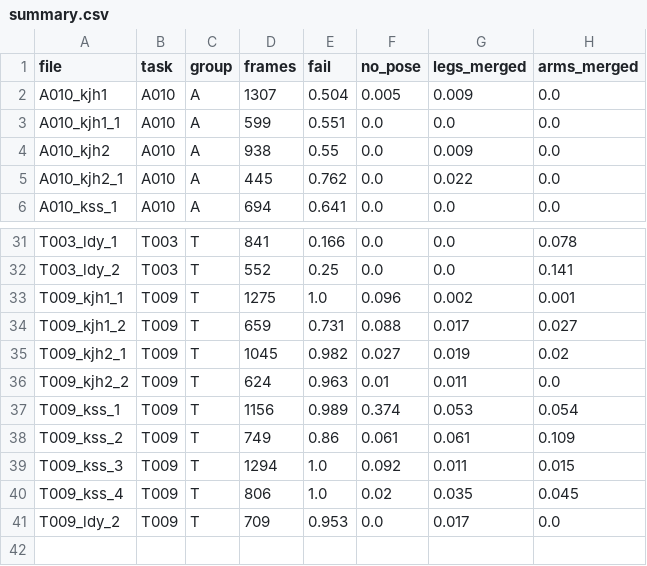
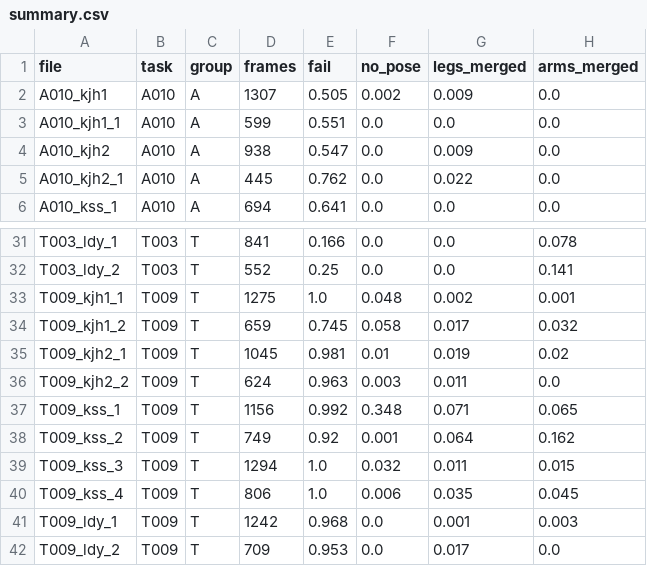
Before and after one commit to boostcode001/motion-capture, a CSV file: reports/day05/frontal_videos/summary.csv, drawn as a sheet; only a part is shown, gaps mark what is left out.

```diff
--- a/reports/day05/frontal_videos/summary.csv
+++ b/reports/day05/frontal_videos/summary.csv
@@ -1,5 +1,5 @@
 file,task,group,frames,fail,no_pose,legs_merged,arms_merged
-A010_kjh1,A010,A,1307,0.504,0.005,0.009,0.0
+A010_kjh1,A010,A,1307,0.505,0.002,0.009,0.0
 A010_kjh1_1,A010,A,599,0.551,0.0,0.0,0.0
-A010_kjh2,A010,A,938,0.55,0.0,0.009,0.0
+A010_kjh2,A010,A,938,0.547,0.0,0.009,0.0
 A010_kjh2_1,A010,A,445,0.762,0.0,0.022,0.0
@@ -32,10 +32,11 @@ T003_ldy_1,T003,T,841,0.166,0.0,0.0,0.078
 T003_ldy_2,T003,T,552,0.25,0.0,0.0,0.141
-T009_kjh1_1,T009,T,1275,1.0,0.096,0.002,0.001
-T009_kjh1_2,T009,T,659,0.731,0.088,0.017,0.027
-T009_kjh2_1,T009,T,1045,0.982,0.027,0.019,0.02
-T009_kjh2_2,T009,T,624,0.963,0.01,0.011,0.0
-T009_kss_1,T009,T,1156,0.989,0.374,0.053,0.054
-T009_kss_2,T009,T,749,0.86,0.061,0.061,0.109
-T009_kss_3,T009,T,1294,1.0,0.092,0.011,0.015
-T009_kss_4,T009,T,806,1.0,0.02,0.035,0.045
+T009_kjh1_1,T009,T,1275,1.0,0.048,0.002,0.001
+T009_kjh1_2,T009,T,659,0.745,0.058,0.017,0.032
+T009_kjh2_1,T009,T,1045,0.981,0.01,0.019,0.02
+T009_kjh2_2,T009,T,624,0.963,0.003,0.011,0.0
+T009_kss_1,T009,T,1156,0.992,0.348,0.071,0.065
+T009_kss_2,T009,T,749,0.92,0.001,0.064,0.162
+T009_kss_3,T009,T,1294,1.0,0.032,0.011,0.015
+T009_kss_4,T009,T,806,1.0,0.006,0.035,0.045
+T009_ldy_1,T009,T,1242,0.968,0.0,0.001,0.003
 T009_ldy_2,T009,T,709,0.953,0.0,0.017,0.0
```
Also changed, not shown: reports/day05/45_videos/summary.csv, reports/day05/side_videos/summary.csv, 4 other files.
